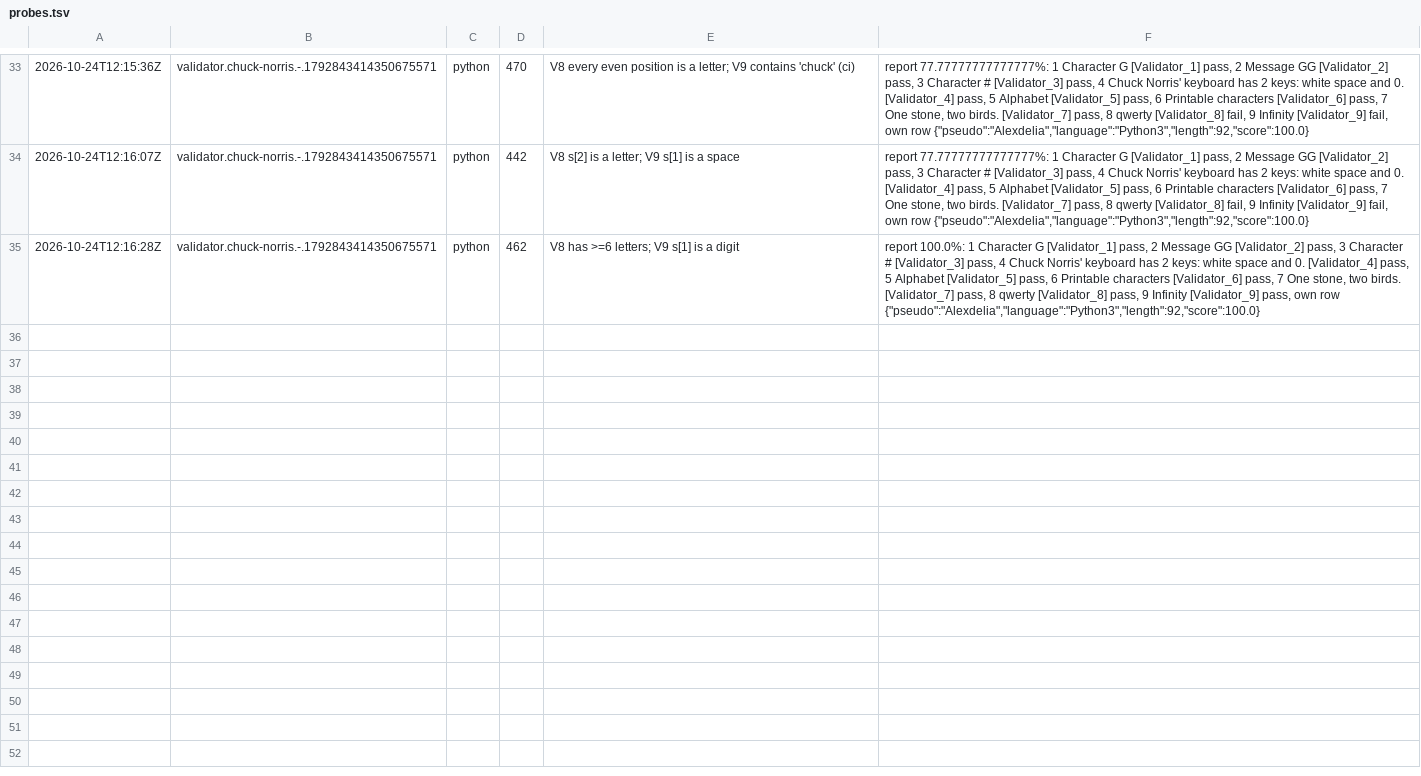
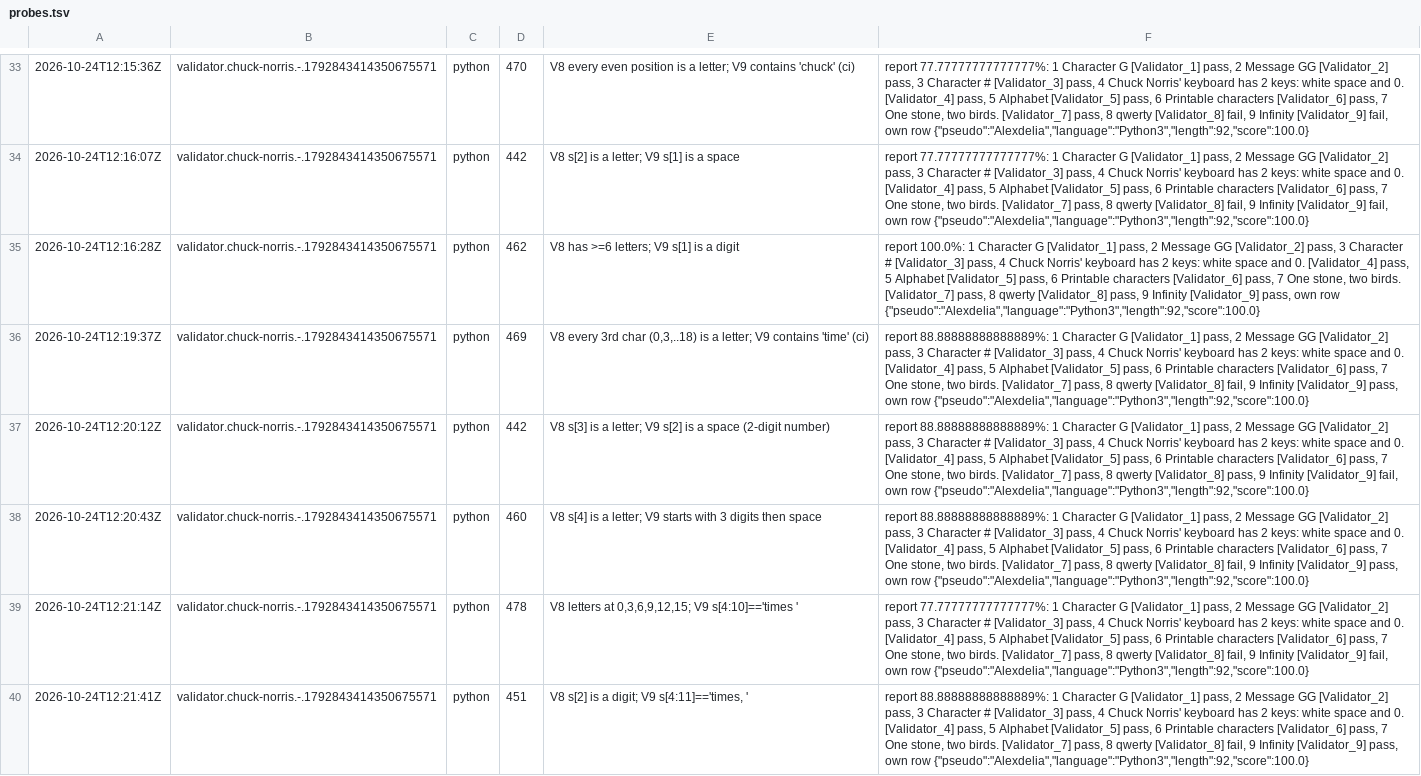
Before and after one commit to Alexdelia/puzzle, a TSV file: codingame/codegolf/puzzle/chuck-norris/probe/probes.tsv, drawn as a sheet; only a part is shown, gaps mark what is left out; the diff covers the shown part only; the diff names each change by its address in the sheet, - before the commit and + after, or states it on an @@ line.

Commit message:
chore(golf): probes chuck-norris

```diff
--- a/codingame/codegolf/puzzle/chuck-norris/probe/probes.tsv
+++ b/codingame/codegolf/puzzle/chuck-norris/probe/probes.tsv
+row 36: 2026-10-24T12:19:37Z | validator.chuck-norris.-.1792843414350675571 | python | 469 | V8 every 3rd char (0,3,..18) is a letter; V9 contains 'time' (ci) | report 88.88888888888889%: 1 Character G [Validator_1] pass, 2 Message GG [Validator_2] pass, 3 Character # [Validator_3] pass, 4 Chuck Norris' keyboard has 2 keys: white space and 0. [Validator_4] pass, 5 Alphabet [Validator_5] pass, 6 Printable characters [Validator_6] pass, 7 One stone, two birds. [Validator_7] pass, 8 qwerty [Validator_8] fail, 9 Infinity [Validator_9] pass, own row {"pseudo":"Alexdelia","language":"Python3","length":92,"score":100.0}
+row 37: 2026-10-24T12:20:12Z | validator.chuck-norris.-.1792843414350675571 | python | 442 | V8 s[3] is a letter; V9 s[2] is a space (2-digit number) | report 88.88888888888889%: 1 Character G [Validator_1] pass, 2 Message GG [Validator_2] pass, 3 Character # [Validator_3] pass, 4 Chuck Norris' keyboard has 2 keys: white space and 0. [Validator_4] pass, 5 Alphabet [Validator_5] pass, 6 Printable characters [Validator_6] pass, 7 One stone, two birds. [Validator_7] pass, 8 qwerty [Validator_8] pass, 9 Infinity [Validator_9] fail, own row {"pseudo":"Alexdelia","language":"Python3","length":92,"score":100.0}
+row 38: 2026-10-24T12:20:43Z | validator.chuck-norris.-.1792843414350675571 | python | 460 | V8 s[4] is a letter; V9 starts with 3 digits then space | report 88.88888888888889%: 1 Character G [Validator_1] pass, 2 Message GG [Validator_2] pass, 3 Character # [Validator_3] pass, 4 Chuck Norris' keyboard has 2 keys: white space and 0. [Validator_4] pass, 5 Alphabet [Validator_5] pass, 6 Printable characters [Validator_6] pass, 7 One stone, two birds. [Validator_7] pass, 8 qwerty [Validator_8] fail, 9 Infinity [Validator_9] pass, own row {"pseudo":"Alexdelia","language":"Python3","length":92,"score":100.0}
+row 39: 2026-10-24T12:21:14Z | validator.chuck-norris.-.1792843414350675571 | python | 478 | V8 letters at 0,3,6,9,12,15; V9 s[4:10]=='times ' | report 77.77777777777777%: 1 Character G [Validator_1] pass, 2 Message GG [Validator_2] pass, 3 Character # [Validator_3] pass, 4 Chuck Norris' keyboard has 2 keys: white space and 0. [Validator_4] pass, 5 Alphabet [Validator_5] pass, 6 Printable characters [Validator_6] pass, 7 One stone, two birds. [Validator_7] pass, 8 qwerty [Validator_8] fail, 9 Infinity [Validator_9] fail, own row {"pseudo":"Alexdelia","language":"Python3","length":92,"score":100.0}
+row 40: 2026-10-24T12:21:41Z | validator.chuck-norris.-.1792843414350675571 | python | 451 | V8 s[2] is a digit; V9 s[4:11]=='times, ' | report 88.88888888888889%: 1 Character G [Validator_1] pass, 2 Message GG [Validator_2] pass, 3 Character # [Validator_3] pass, 4 Chuck Norris' keyboard has 2 keys: white space and 0. [Validator_4] pass, 5 Alphabet [Validator_5] pass, 6 Printable characters [Validator_6] pass, 7 One stone, two birds. [Validator_7] pass, 8 qwerty [Validator_8] fail, 9 Infinity [Validator_9] pass, own row {"pseudo":"Alexdelia","language":"Python3","length":92,"score":100.0}
```
Also changed, not shown: 5 added rows elsewhere in this file, 9 other files.
